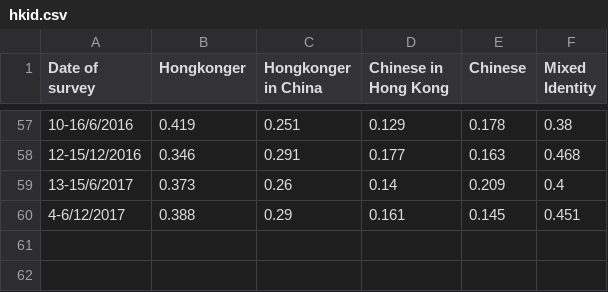
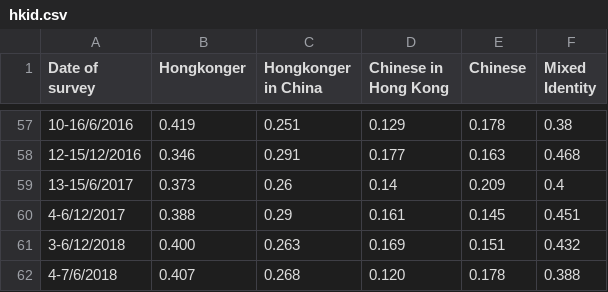
Before and after one commit to kho777/data-visualization, a CSV file: data/hkid.csv, drawn as a sheet; only a part is shown, gaps mark what is left out; the diff names each change by its address in the sheet, - before the commit and + after, or states it on an @@ line.

Commit message:
Add files via upload

```diff
--- a/data/hkid.csv
+++ b/data/hkid.csv
+row 61: 3-6/12/2018 | 0.400 | 0.263 | 0.169 | 0.151 | 0.432
+row 62: 4-7/6/2018 | 0.407 | 0.268 | 0.120 | 0.178 | 0.388
```
